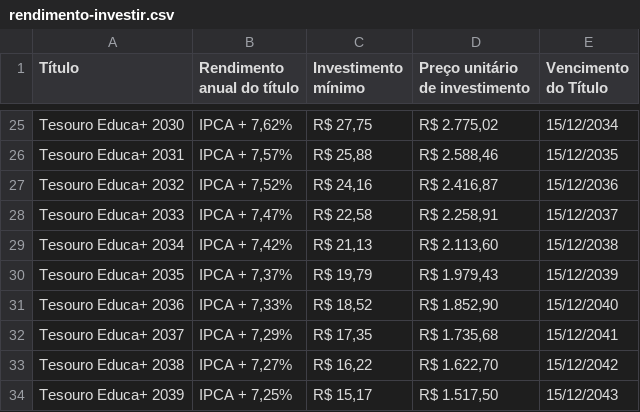
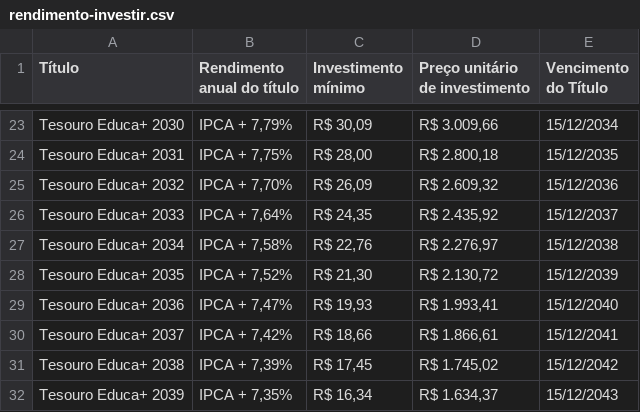
Before and after one commit to gabrielgasp/go-taxa-tesouro, a CSV file: samples/rendimento-investir.csv, drawn as a sheet; only a part is shown, gaps mark what is left out; addresses are those after the commit; the diff covers the shown part only; the diff names each change by its address in the sheet, - before the commit and + after, or states it on an @@ line.

```diff
--- a/samples/rendimento-investir.csv
+++ b/samples/rendimento-investir.csv
-B23 (Rendimento anual do título): IPCA + 7,62%
+B23 (Rendimento anual do título): IPCA + 7,79%
-C23 (Investimento mínimo): R$ 27,75
+C23 (Investimento mínimo): R$ 30,09
-D23 (Preço unitário de investimento): R$ 2.775,02
+D23 (Preço unitário de investimento): R$ 3.009,66
-B24 (Rendimento anual do título): IPCA + 7,57%
+B24 (Rendimento anual do título): IPCA + 7,75%
-C24 (Investimento mínimo): R$ 25,88
+C24 (Investimento mínimo): R$ 28,00
-D24 (Preço unitário de investimento): R$ 2.588,46
+D24 (Preço unitário de investimento): R$ 2.800,18
-B25 (Rendimento anual do título): IPCA + 7,52%
+B25 (Rendimento anual do título): IPCA + 7,70%
-C25 (Investimento mínimo): R$ 24,16
+C25 (Investimento mínimo): R$ 26,09
-D25 (Preço unitário de investimento): R$ 2.416,87
+D25 (Preço unitário de investimento): R$ 2.609,32
-B26 (Rendimento anual do título): IPCA + 7,47%
+B26 (Rendimento anual do título): IPCA + 7,64%
-C26 (Investimento mínimo): R$ 22,58
+C26 (Investimento mínimo): R$ 24,35
-D26 (Preço unitário de investimento): R$ 2.258,91
+D26 (Preço unitário de investimento): R$ 2.435,92
-B27 (Rendimento anual do título): IPCA + 7,42%
+B27 (Rendimento anual do título): IPCA + 7,58%
-C27 (Investimento mínimo): R$ 21,13
+C27 (Investimento mínimo): R$ 22,76
-D27 (Preço unitário de investimento): R$ 2.113,60
+D27 (Preço unitário de investimento): R$ 2.276,97
-B28 (Rendimento anual do título): IPCA + 7,37%
+B28 (Rendimento anual do título): IPCA + 7,52%
-C28 (Investimento mínimo): R$ 19,79
+C28 (Investimento mínimo): R$ 21,30
-D28 (Preço unitário de investimento): R$ 1.979,43
+D28 (Preço unitário de investimento): R$ 2.130,72
-B29 (Rendimento anual do título): IPCA + 7,33%
+B29 (Rendimento anual do título): IPCA + 7,47%
-C29 (Investimento mínimo): R$ 18,52
+C29 (Investimento mínimo): R$ 19,93
-D29 (Preço unitário de investimento): R$ 1.852,90
+D29 (Preço unitário de investimento): R$ 1.993,41
-B30 (Rendimento anual do título): IPCA + 7,29%
+B30 (Rendimento anual do título): IPCA + 7,42%
-C30 (Investimento mínimo): R$ 17,35
+C30 (Investimento mínimo): R$ 18,66
-D30 (Preço unitário de investimento): R$ 1.735,68
+D30 (Preço unitário de investimento): R$ 1.866,61
-B31 (Rendimento anual do título): IPCA + 7,27%
+B31 (Rendimento anual do título): IPCA + 7,39%
-C31 (Investimento mínimo): R$ 16,22
+C31 (Investimento mínimo): R$ 17,45
-D31 (Preço unitário de investimento): R$ 1.622,70
+D31 (Preço unitário de investimento): R$ 1.745,02
-B32 (Rendimento anual do título): IPCA + 7,25%
+B32 (Rendimento anual do título): IPCA + 7,35%
-C32 (Investimento mínimo): R$ 15,17
+C32 (Investimento mínimo): R$ 16,34
-D32 (Preço unitário de investimento): R$ 1.517,50
+D32 (Preço unitário de investimento): R$ 1.634,37
```
Also changed, not shown: 6 added rows, 6 removed rows and 63 edited cells elsewhere in this file, samples/rendimento-resgatar.csv.
